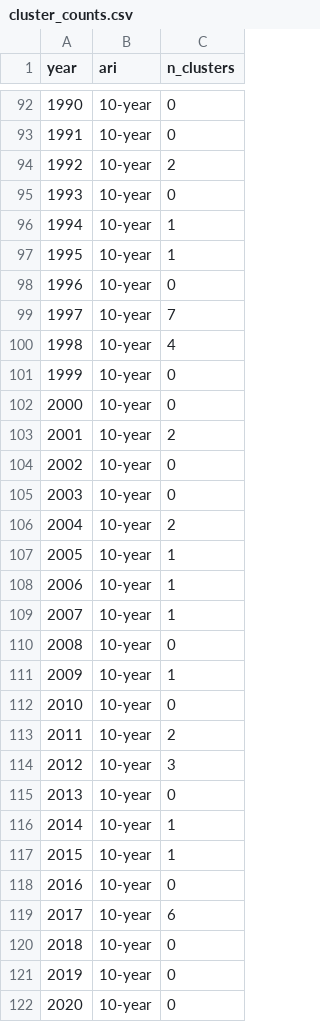
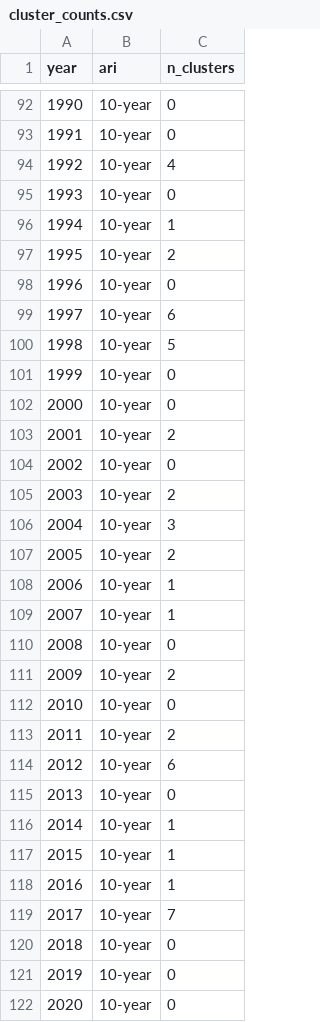
Before and after one commit to tbep-tech/tbcmp-rainfall-trends, a CSV file: tbcmp_rainfall_output/cluster_counts.csv, drawn as a sheet; only a part is shown, gaps mark what is left out; the diff covers the shown part only.

```diff
--- a/tbcmp_rainfall_output/cluster_counts.csv
+++ b/tbcmp_rainfall_output/cluster_counts.csv
@@ -93,9 +93,9 @@ year,ari,n_clusters
 1991,10-year,0
-1992,10-year,2
+1992,10-year,4
 1993,10-year,0
 1994,10-year,1
-1995,10-year,1
+1995,10-year,2
 1996,10-year,0
-1997,10-year,7
-1998,10-year,4
+1997,10-year,6
+1998,10-year,5
 1999,10-year,0
@@ -104,5 +104,5 @@ year,ari,n_clusters
 2002,10-year,0
-2003,10-year,0
-2004,10-year,2
-2005,10-year,1
+2003,10-year,2
+2004,10-year,3
+2005,10-year,2
 2006,10-year,1
@@ -110,6 +110,6 @@ year,ari,n_clusters
 2008,10-year,0
-2009,10-year,1
+2009,10-year,2
 2010,10-year,0
 2011,10-year,2
-2012,10-year,3
+2012,10-year,6
 2013,10-year,0
@@ -117,4 +117,4 @@ year,ari,n_clusters
 2015,10-year,1
-2016,10-year,0
-2017,10-year,6
+2016,10-year,1
+2017,10-year,7
 2018,10-year,0
```
Also changed, not shown: 47 edited cells elsewhere in this file, tbcmp_rainfall_output/annual_exceedance_counts.csv, tbcmp_rainfall_output/nb_regression_results.csv, 17 other files.
